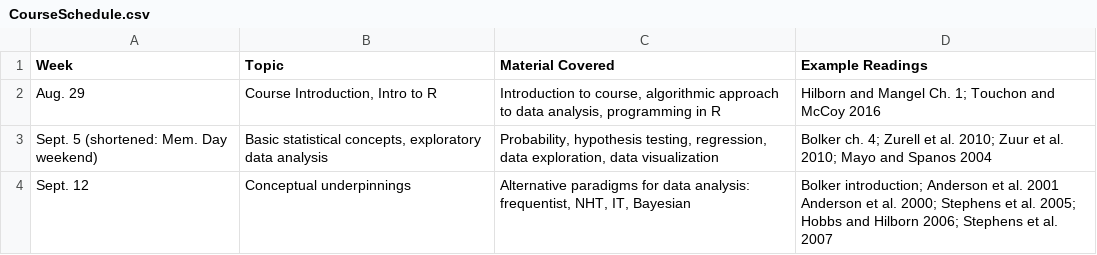
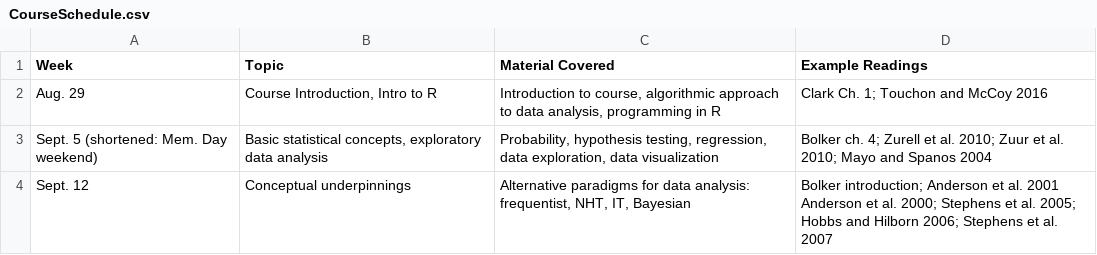
Before and after one commit to kevintshoemaker/NRES-746, a CSV file: CourseSchedule.csv, drawn as a sheet; only a part is shown.

Commit message:
Modified course schedule

```diff
--- a/CourseSchedule.csv
+++ b/CourseSchedule.csv
@@ -1,3 +1,3 @@
 Week,Topic,Material Covered,Example Readings
-Aug. 29,"Course Introduction, Intro to R","Introduction to course, algorithmic approach to data analysis, programming in R",Hilborn and Mangel Ch. 1; Touchon and McCoy 2016
+Aug. 29,"Course Introduction, Intro to R","Introduction to course, algorithmic approach to data analysis, programming in R",Clark Ch. 1; Touchon and McCoy 2016
 Sept. 5 (shortened: Mem. Day weekend),"Basic statistical concepts, exploratory data analysis","Probability, hypothesis testing, regression, data exploration, data visualization",Bolker ch. 4; Zurell et al. 2010; Zuur et al. 2010; Mayo and Spanos 2004
```
Also changed, not shown: 4 other files.
